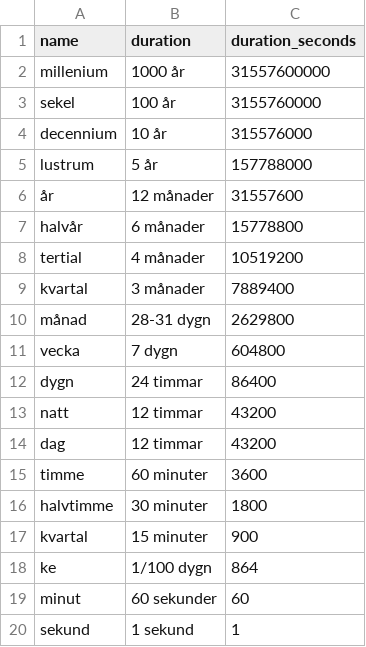
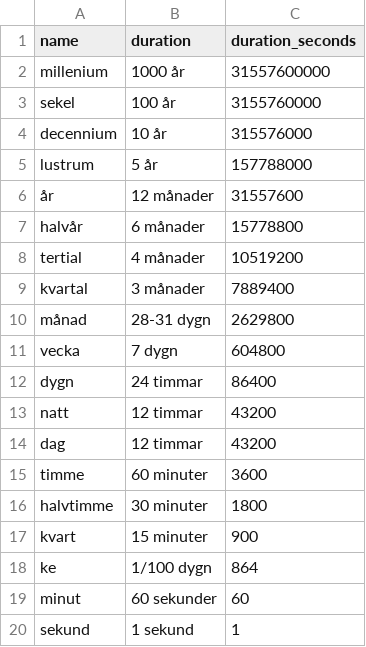
Before and after one commit to peterdalle/svensktext, a CSV file: tider/tidsperioder.csv, drawn as a sheet.

Commit message:
Typo 'kvartal' --> 'kvart'

```diff
--- a/tider/tidsperioder.csv
+++ b/tider/tidsperioder.csv
@@ -16,3 +16,3 @@ timme,60 minuter,3600
 halvtimme,30 minuter,1800
-kvartal,15 minuter,900
+kvart,15 minuter,900
 ke,1/100 dygn,864
```
